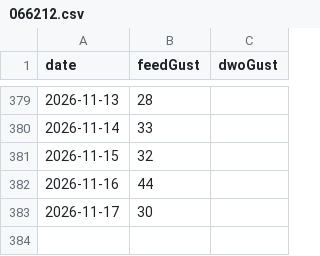
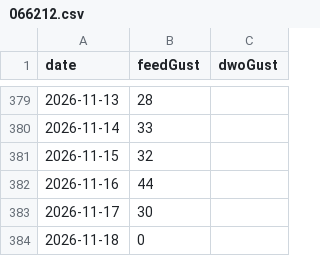
Before and after one commit to chris14b/weather-records, a CSV file: data/recent/gusts/066212.csv, drawn as a sheet; only a part is shown, gaps mark what is left out.

```diff
--- a/data/recent/gusts/066212.csv
+++ b/data/recent/gusts/066212.csv
@@ -383 +383,2 @@ date,feedGust,dwoGust
 2026-11-17,30,
+2026-11-18,0,
```
Also changed, not shown: data/recent/gusts/066037.csv.
